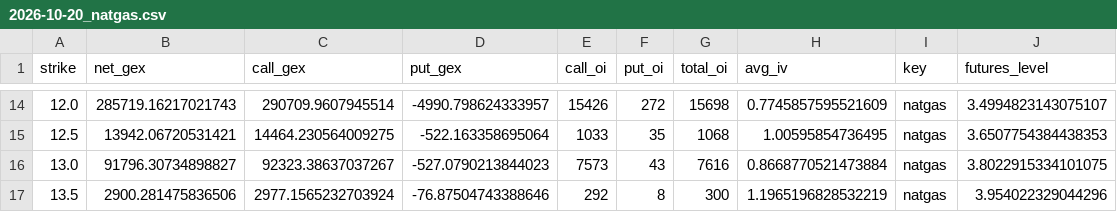
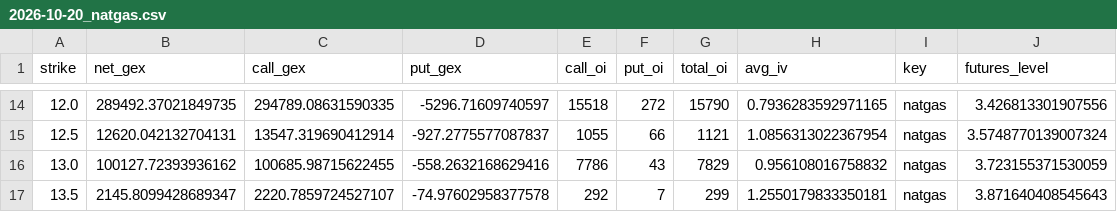
Before and after one commit to trace707/Daily-Commodity-GEX, a CSV file: output/data/chains/2026-10-20_natgas.csv, drawn as a sheet; only a part is shown, gaps mark what is left out; the diff covers the shown part only.

```diff
--- a/output/data/chains/2026-10-20_natgas.csv
+++ b/output/data/chains/2026-10-20_natgas.csv
@@ -14,4 +14,4 @@ strike,net_gex,call_gex,put_gex,call_oi,put_oi,total_oi,avg_iv,key,futures_level
-12.0,285719.16217021743,290709.9607945514,-4990.798624333957,15426,272,15698,0.7745857595521609,natgas,3.4994823143075107
-12.5,13942.06720531421,14464.230564009275,-522.163358695064,1033,35,1068,1.00595854736495,natgas,3.6507754384438353
-13.0,91796.30734898827,92323.38637037267,-527.0790213844023,7573,43,7616,0.8668770521473884,natgas,3.8022915334101075
-13.5,2900.281475836506,2977.1565232703924,-76.87504743388646,292,8,300,1.1965196828532219,natgas,3.954022329044296
+12.0,289492.37021849735,294789.08631590335,-5296.71609740597,15518,272,15790,0.7936283592971165,natgas,3.426813301907556
+12.5,12620.042132704131,13547.319690412914,-927.2775577087837,1055,66,1121,1.0856313022367954,natgas,3.5748770139007324
+13.0,100127.72393936162,100685.98715622455,-558.2632168629416,7786,43,7829,0.956108016758832,natgas,3.723155371530059
+13.5,2145.8099428689347,2220.7859724527107,-74.97602958377578,292,7,299,1.2550179833350181,natgas,3.871640408545643
```
Also changed, not shown: 119 edited cells elsewhere in this file, output/data/chains/2026-10-20_corn.csv, output/data/chains/2026-10-20_crude.csv, 6 other files.
